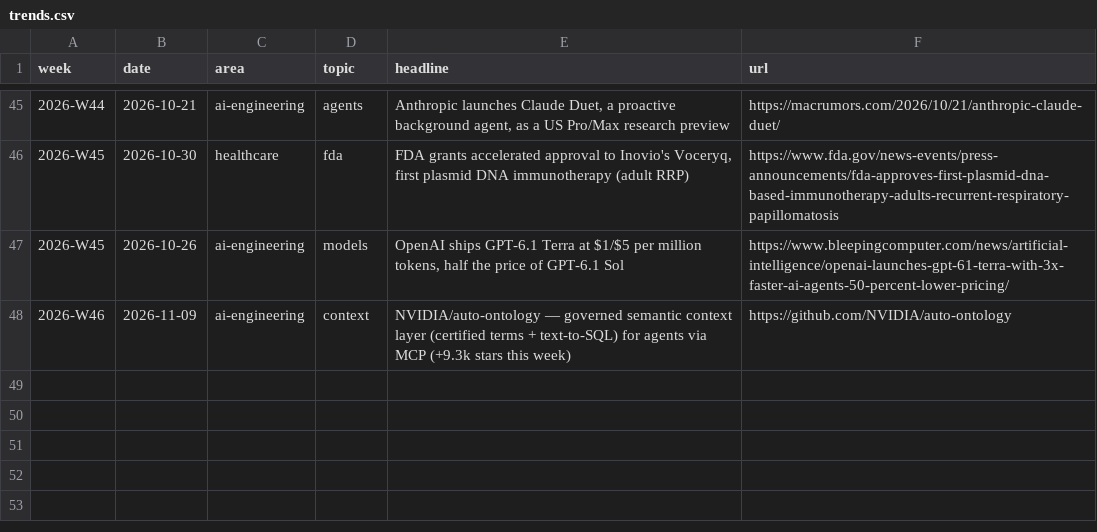
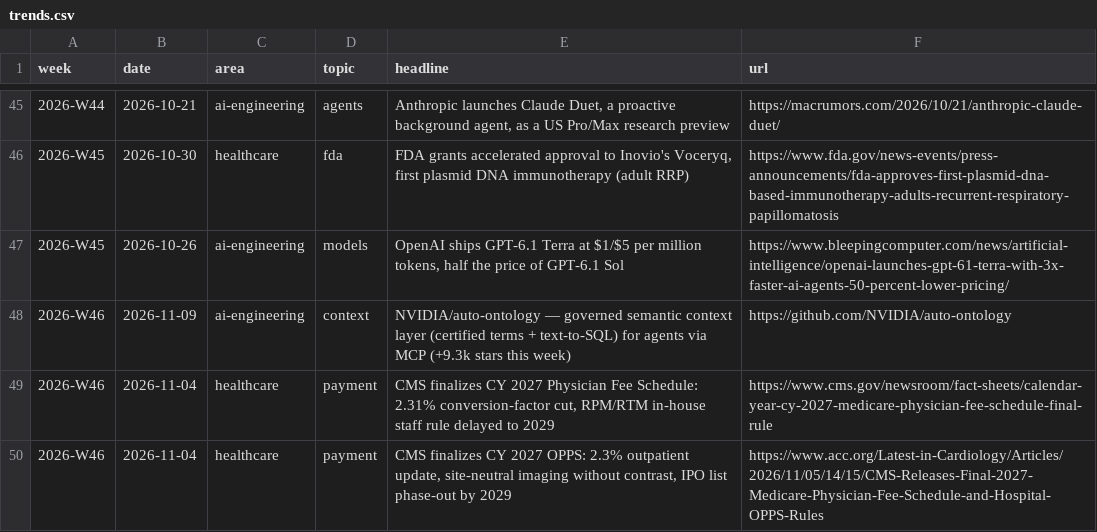
Before and after one commit to mnaye/mai_pkb, a CSV file: data/trends.csv, drawn as a sheet; only a part is shown, gaps mark what is left out.

```diff
--- a/data/trends.csv
+++ b/data/trends.csv
@@ -48 +48,3 @@ week,date,area,topic,headline,url
 2026-W46,2026-11-09,ai-engineering,context,"NVIDIA/auto-ontology — governed semantic context layer (certified terms + text-to-SQL) for agents via MCP (+9.3k stars this week)",https://github.com/NVIDIA/auto-ontology
+2026-W46,2026-11-04,healthcare,payment,"CMS finalizes CY 2027 Physician Fee Schedule: 2.31% conversion-factor cut, RPM/RTM in-house staff rule delayed to 2029",https://www.cms.gov/newsroom/fact-sheets/calendar-year-cy-2027-medicare-physician-fee-schedule-final-rule
+2026-W46,2026-11-04,healthcare,payment,"CMS finalizes CY 2027 OPPS: 2.3% outpatient update, site-neutral imaging without contrast, IPO list phase-out by 2029",https://www.acc.org/Latest-in-Cardiology/Articles/2026/11/05/14/15/CMS-Releases-Final-2027-Medicare-Physician-Fee-Schedule-and-Hospital-OPPS-Rules
```
Also changed, not shown: data/follow-ups.csv, 2 other files.
